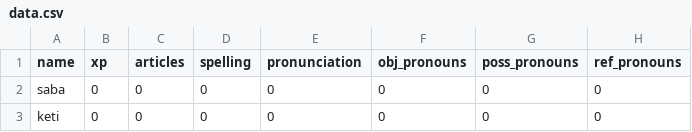
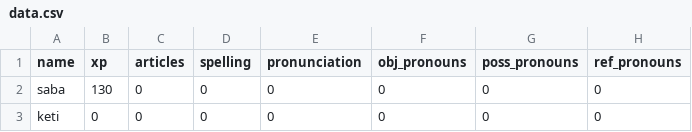
Before and after one commit to Makrine/English, a CSV file: Data/data.csv, drawn as a sheet; only a part is shown; the diff names each change by its address in the sheet, - before the commit and + after, or states it on an @@ line.

Commit message:
Update data.csv

```diff
--- a/Data/data.csv
+++ b/Data/data.csv
-B2 (xp): 0
+B2 (xp): 130
```
